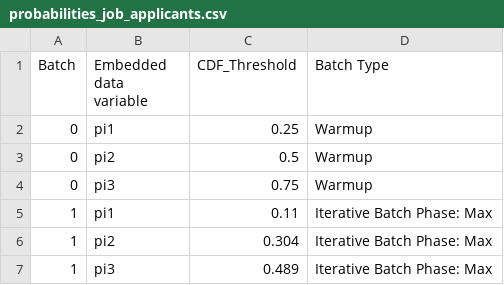
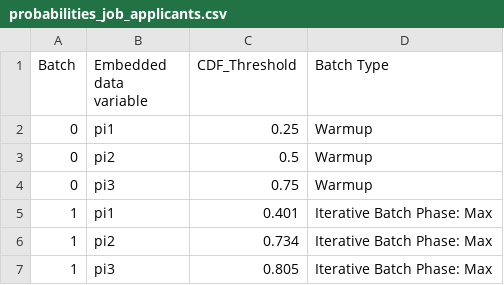
Before and after one commit to jennahgosciak/adaptive_conjoint, a CSV file: 02_output/probabilities_job_applicants.csv, drawn as a sheet.

```diff
--- a/02_output/probabilities_job_applicants.csv
+++ b/02_output/probabilities_job_applicants.csv
@@ -4,4 +4,4 @@ Batch,Embedded data variable,CDF_Threshold,Batch Type
 0,pi3,0.75,Warmup
-1,pi1,0.11,Iterative Batch Phase: Max
-1,pi2,0.304,Iterative Batch Phase: Max
-1,pi3,0.489,Iterative Batch Phase: Max
+1,pi1,0.401,Iterative Batch Phase: Max
+1,pi2,0.734,Iterative Batch Phase: Max
+1,pi3,0.805,Iterative Batch Phase: Max
```
Also changed, not shown: 02_output/job_applicants_data_clean.csv, 14 other files.
